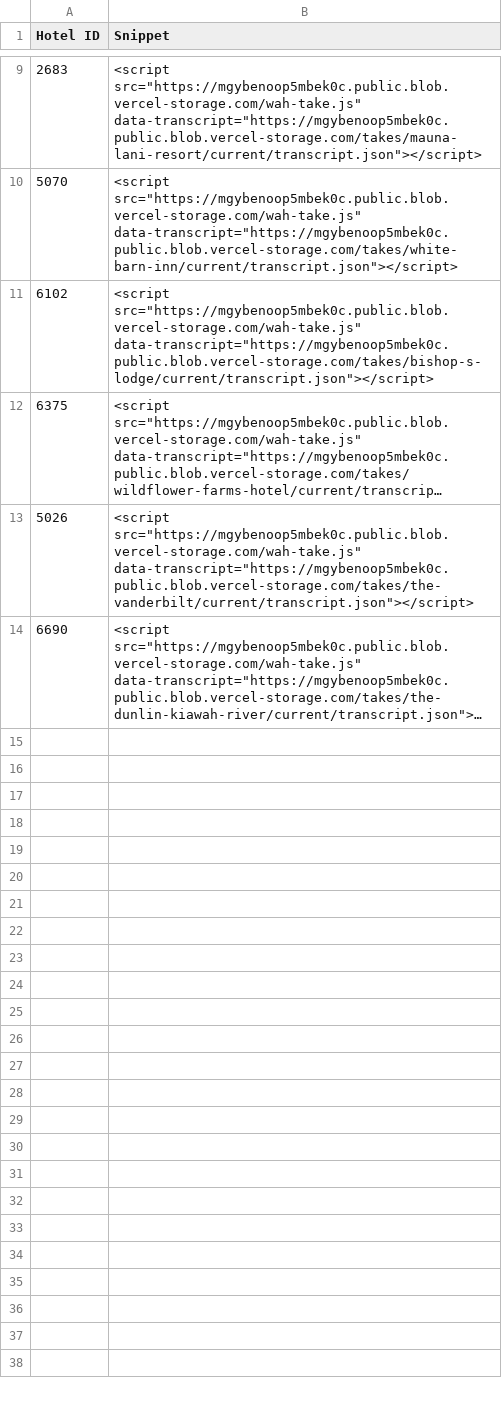
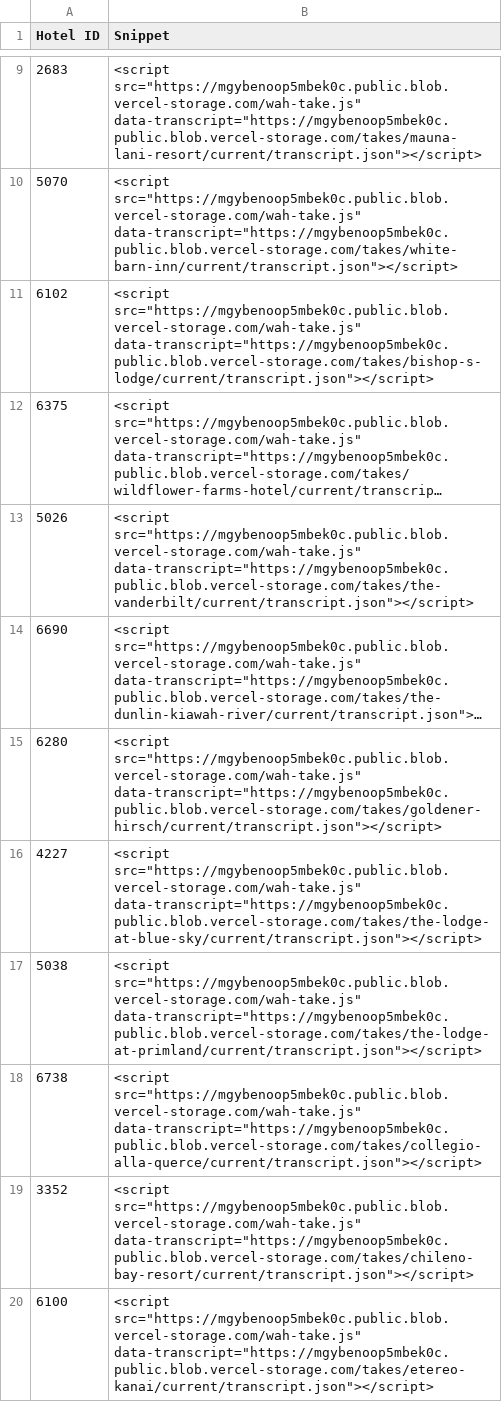
Before and after one commit to Vincenzo182631/whatahotel-voice, a CSV file: exports/auberge-id-snippet.csv, drawn as a sheet; only a part is shown, gaps mark what is left out; long unchanged cells end in …; the diff names each change by its address in the sheet, - before the commit and + after, or states it on an @@ line.

```diff
--- a/exports/auberge-id-snippet.csv
+++ b/exports/auberge-id-snippet.csv
+row 15: 6280 | <script src="https://mgybenoop5mbek0c.public.blob.vercel-storage.com/wah-take.js" data-transcript="https://mgybenoop5mbek0c.public.blob.vercel-storage.com/takes/goldener-hirsch/current/transcript.json"></script>
+row 16: 4227 | <script src="https://mgybenoop5mbek0c.public.blob.vercel-storage.com/wah-take.js" data-transcript="https://mgybenoop5mbek0c.public.blob.vercel-storage.com/takes/the-lodge-at-blue-sky/current/transcript.json"></script>
+row 17: 5038 | <script src="https://mgybenoop5mbek0c.public.blob.vercel-storage.com/wah-take.js" data-transcript="https://mgybenoop5mbek0c.public.blob.vercel-storage.com/takes/the-lodge-at-primland/current/transcript.json"></script>
+row 18: 6738 | <script src="https://mgybenoop5mbek0c.public.blob.vercel-storage.com/wah-take.js" data-transcript="https://mgybenoop5mbek0c.public.blob.vercel-storage.com/takes/collegio-alla-querce/current/transcript.json"></script>
+row 19: 3352 | <script src="https://mgybenoop5mbek0c.public.blob.vercel-storage.com/wah-take.js" data-transcript="https://mgybenoop5mbek0c.public.blob.vercel-storage.com/takes/chileno-bay-resort/current/transcript.json"></script>
+row 20: 6100 | <script src="https://mgybenoop5mbek0c.public.blob.vercel-storage.com/wah-take.js" data-transcript="https://mgybenoop5mbek0c.public.blob.vercel-storage.com/takes/etereo-kanai/current/transcript.json"></script>
```
Also changed, not shown: exports/auberge-admin.csv, 15 other files.
